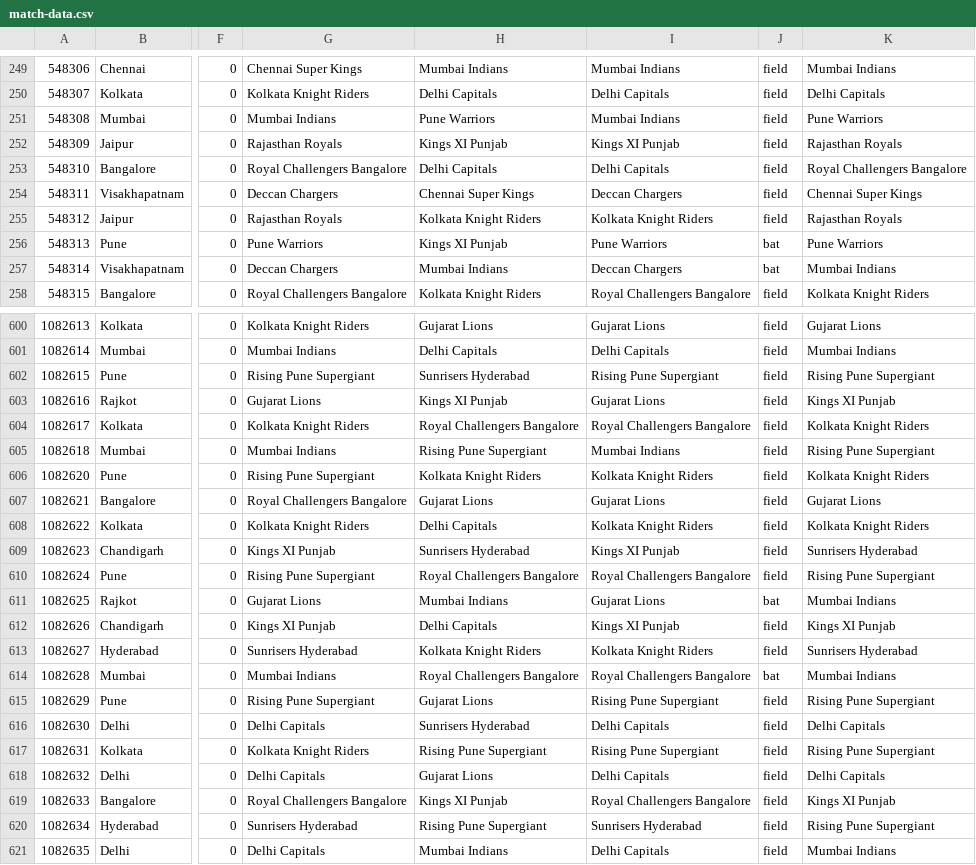
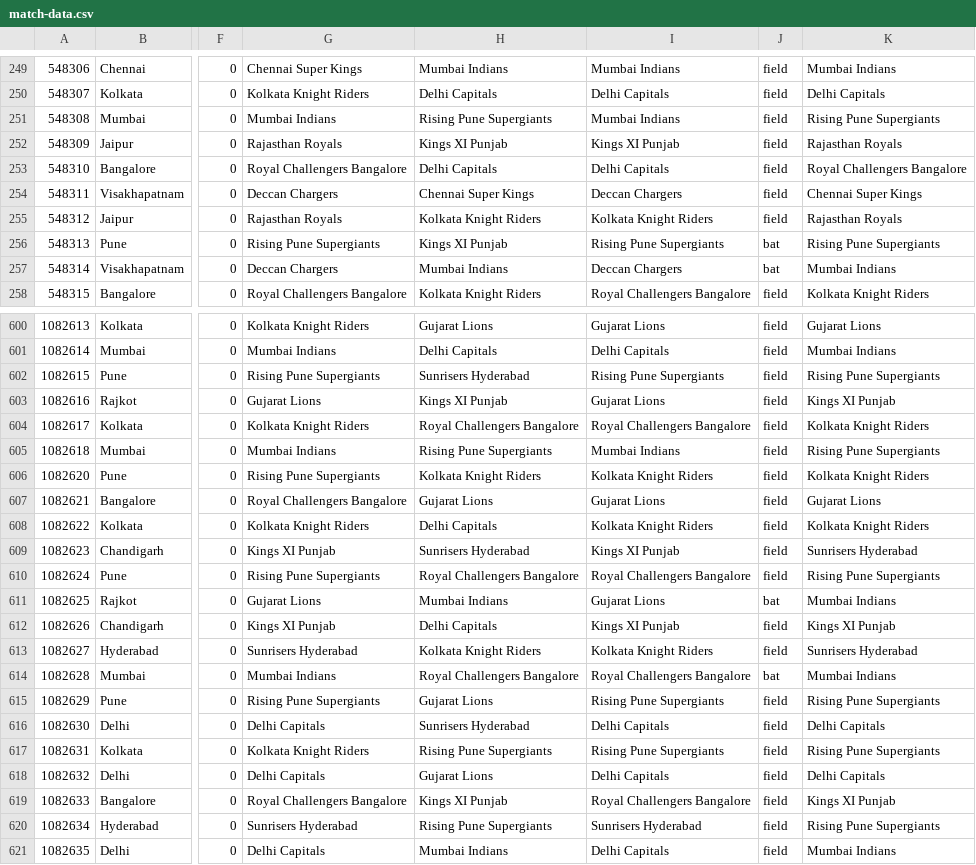
Before and after one commit to sushant3kumar/IplDashboardbackend, a CSV file: src/main/resources/match-data.csv, drawn as a sheet; only a part is shown, gaps mark what is left out; the diff covers the shown part only; the diff names each change by its address in the sheet, - before the commit and + after, or states it on an @@ line.

Commit message:
Added team entity and populated team data into team table

```diff
--- a/src/main/resources/match-data.csv
+++ b/src/main/resources/match-data.csv
-H251: Pune Warriors
+H251: Rising Pune Supergiants
-K251: Pune Warriors
+K251: Rising Pune Supergiants
-G256: Pune Warriors
+G256: Rising Pune Supergiants
-I256: Pune Warriors
+I256: Rising Pune Supergiants
-K256: Pune Warriors
+K256: Rising Pune Supergiants
-G602: Rising Pune Supergiant
+G602: Rising Pune Supergiants
-I602: Rising Pune Supergiant
+I602: Rising Pune Supergiants
-K602: Rising Pune Supergiant
+K602: Rising Pune Supergiants
-H605: Rising Pune Supergiant
+H605: Rising Pune Supergiants
-K605: Rising Pune Supergiant
+K605: Rising Pune Supergiants
-G606: Rising Pune Supergiant
+G606: Rising Pune Supergiants
-G610: Rising Pune Supergiant
+G610: Rising Pune Supergiants
-K610: Rising Pune Supergiant
+K610: Rising Pune Supergiants
-G615: Rising Pune Supergiant
+G615: Rising Pune Supergiants
-I615: Rising Pune Supergiant
+I615: Rising Pune Supergiants
-K615: Rising Pune Supergiant
+K615: Rising Pune Supergiants
-H617: Rising Pune Supergiant
+H617: Rising Pune Supergiants
-I617: Rising Pune Supergiant
+I617: Rising Pune Supergiants
-K617: Rising Pune Supergiant
+K617: Rising Pune Supergiants
-H620: Rising Pune Supergiant
+H620: Rising Pune Supergiants
-K620: Rising Pune Supergiant
+K620: Rising Pune Supergiants
```
Also changed, not shown: 89 edited cells elsewhere in this file, 2 other files.
